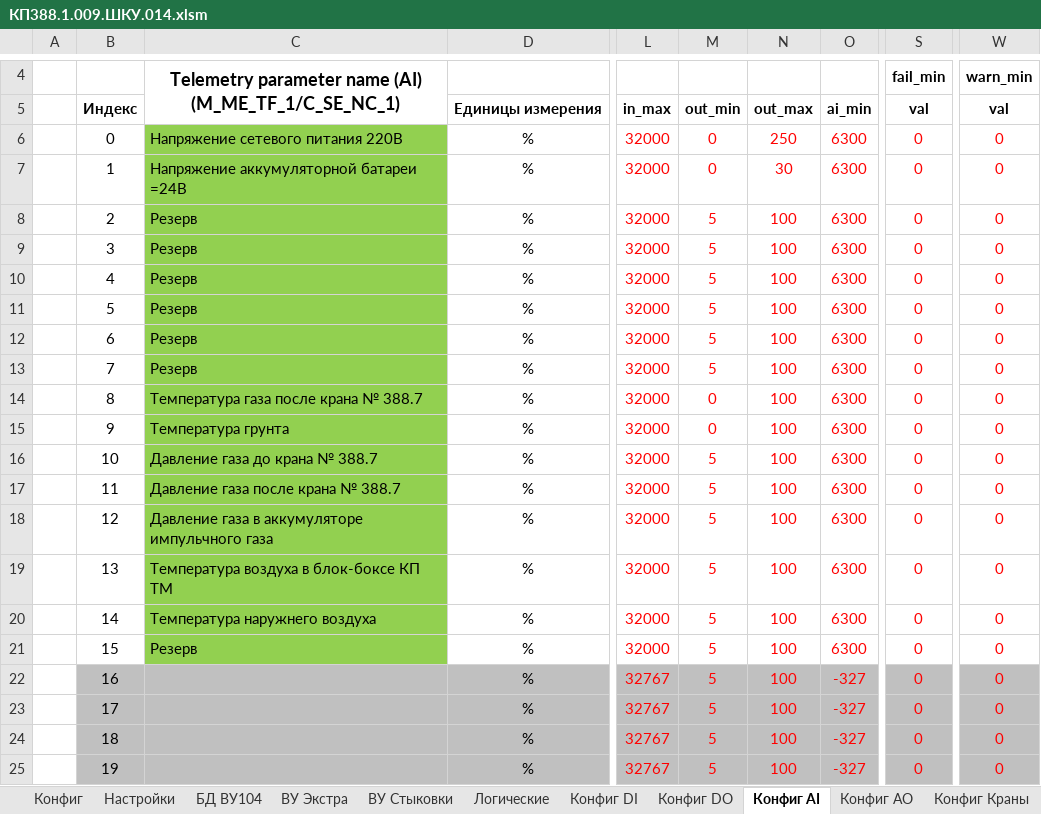
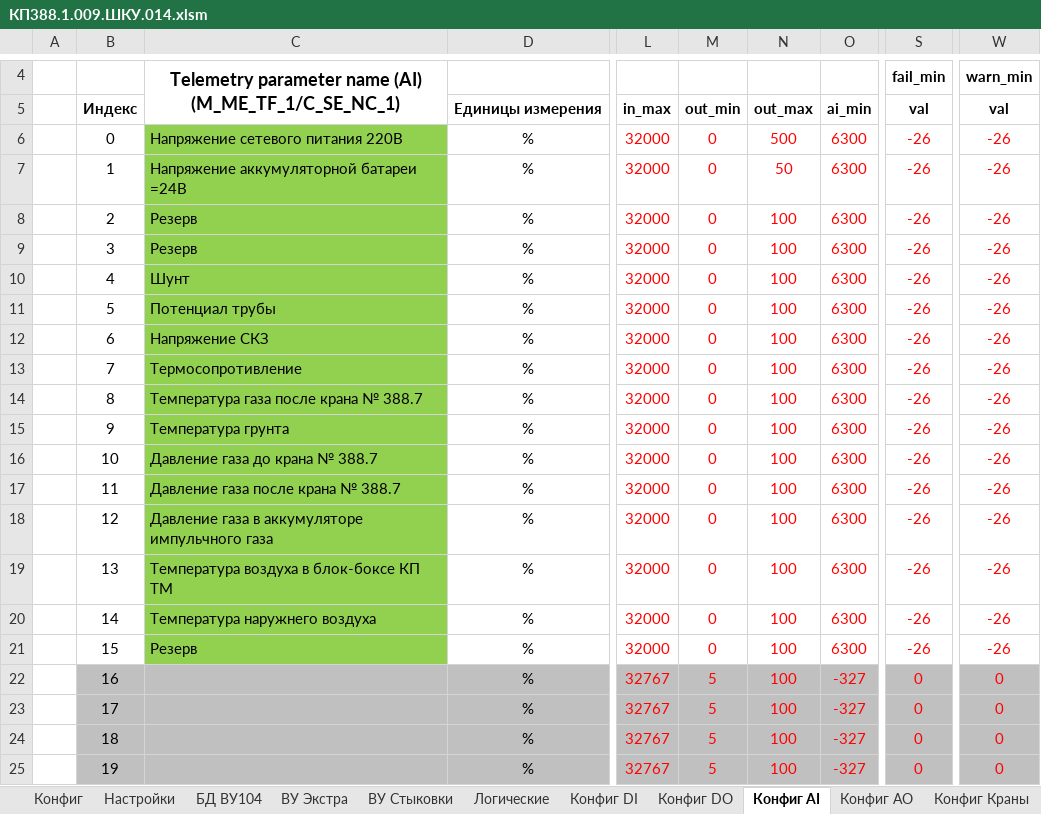
Before and after one commit to Pankistodor/kp_rodniki, an Excel workbook: КП388.1.009.ШКУ.014.xlsm, sheet Конфиг AI, drawn as a sheet; only a part is shown, gaps mark what is left out; values as stored, in another font and other column widths than the file's, no borders; the diff names each change by its address in the sheet, - before the commit and + after, or states it on an @@ line.

```diff
--- a/КП388.1.009.ШКУ.014.xlsm (sheet Конфиг AI)
+++ b/КП388.1.009.ШКУ.014.xlsm (sheet Конфиг AI)
-N6: 250
+N6: 500
-S6:S21: 0
+S6:S21: -26
-W6:W21: 0
+W6:W21: -26
-N7: 30
+N7: 50
-M8:M13: 5
+M8:M13: 0
-C10: Резерв
+C10: Шунт
-C11: Резерв
+C11: Потенциал трубы
-C12: Резерв
+C12: Напряжение СКЗ
-C13: Резерв
+C13: Термосопротивление
-M16:M21: 5
+M16:M21: 0
```
Also changed, not shown: sheet ВУ Стыковки, sheet БД ВУ104, sheet Конфиг, sheet Акт-заготовки, sheet Конфиг DI, 11 other files.
